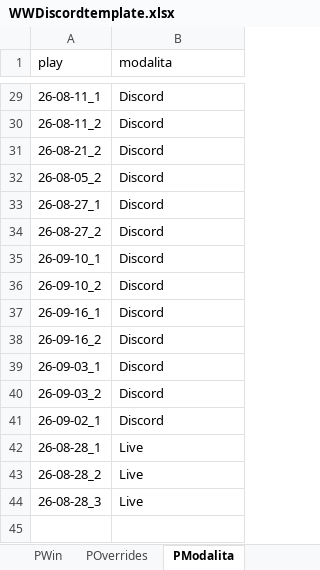
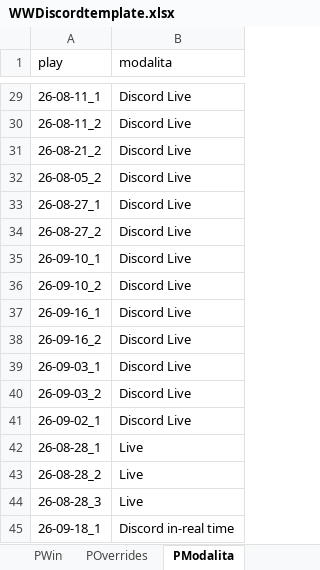
Before and after one commit to FilippoMart/WW-Discord, an Excel workbook: WWDiscordtemplate.xlsx, sheet PModalita, drawn as a sheet; only a part is shown, gaps mark what is left out; values as stored, in another font and other column widths than the file's, no borders; the diff covers the shown part only; the diff names each change by its address in the sheet, - before the commit and + after, or states it on an @@ line.

```diff
--- a/WWDiscordtemplate.xlsx (sheet PModalita)
+++ b/WWDiscordtemplate.xlsx (sheet PModalita)
-B29:B41 (modalita): Discord
+B29:B41 (modalita): Discord Live
+row 45: 26-09-18_1 | Discord in-real time
```
Also changed, not shown: 27 edited cells elsewhere in this sheet, sheet GPR, sheet POverrides, sheet PWin, sheet PNotes, sheet PRuoliPoss, 1 other file.
